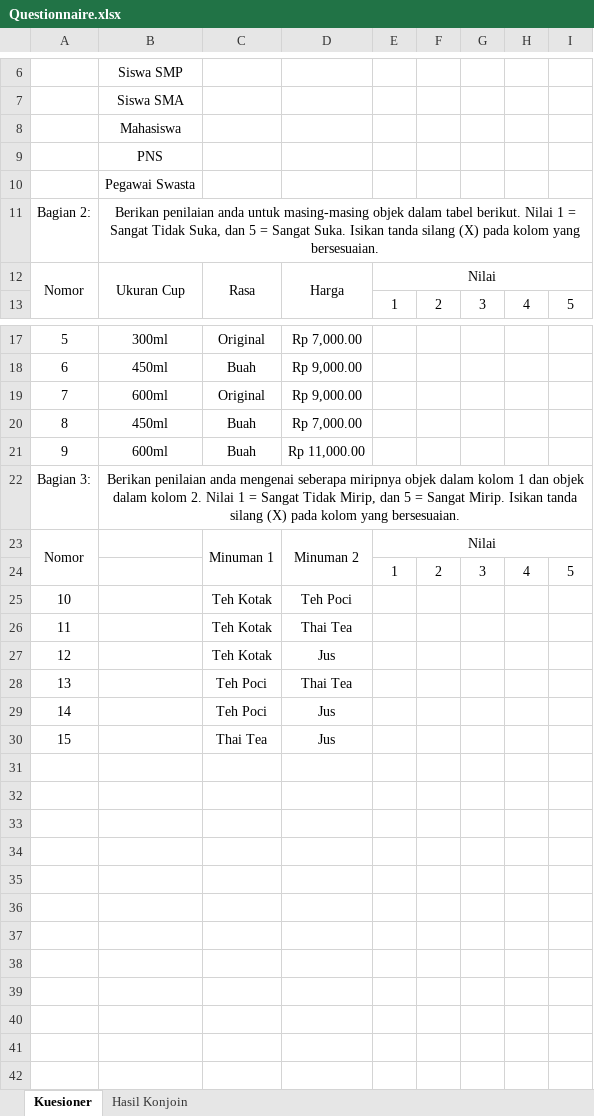
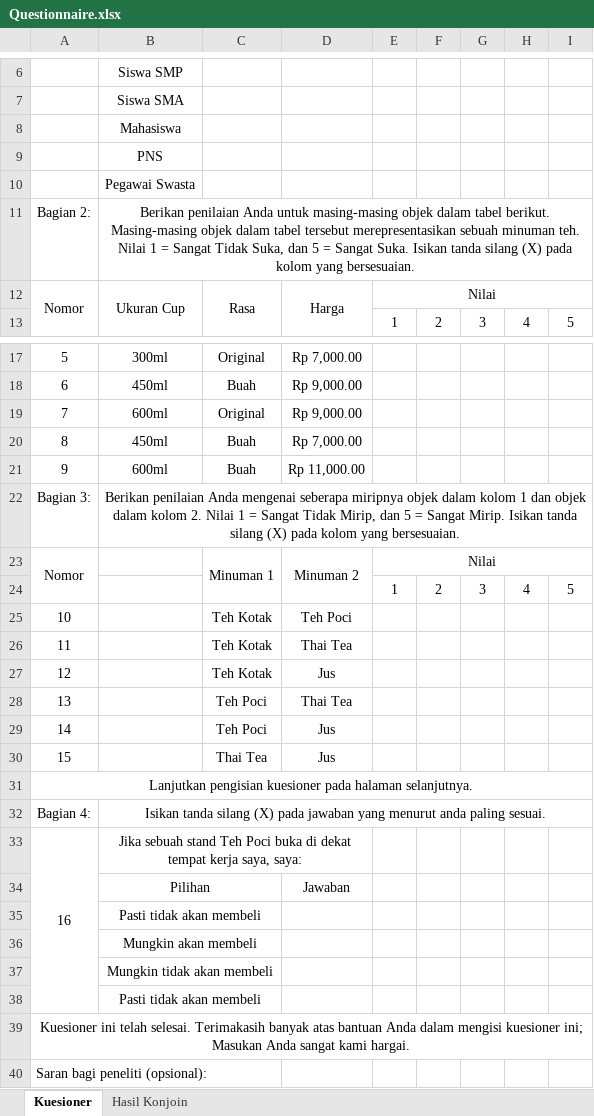
Before and after one commit to spraypaint101/pociMarketResearch, an Excel workbook: Questionnaire.xlsx, sheet Kuesioner, drawn as a sheet; only a part is shown, gaps mark what is left out; values as stored, in another font and other column widths than the file's, no borders; the diff names each change by its address in the sheet, - before the commit and + after, or states it on an @@ line.

Commit message:
Added section 4 (intention to buy), thank you message, and spelling correction

```diff
--- a/Questionnaire.xlsx (sheet Kuesioner)
+++ b/Questionnaire.xlsx (sheet Kuesioner)
-B11: Berikan penilaian anda untuk masing-masing objek dalam tabel berikut. Nilai 1…
+B11: Berikan penilaian Anda untuk masing-masing objek dalam tabel berikut. Masing-masing objek dalam tabel tersebut merepresentasikan sebuah minuman teh. Nilai 1…
-B22: Berikan penilaian anda mengenai seberapa…
+B22: Berikan penilaian Anda mengenai seberapa…
+row 31: Lanjutkan pengisian kuesioner pada halaman selanjutnya.
+row 32: Bagian 4: | Isikan tanda silang (X) pada jawaban yang menurut anda paling sesuai.
+row 33: 16 | Jika sebuah stand Teh Poci buka di dekat tempat kerja saya, saya:
+row 34:  | Pilihan |  | Jawaban
+row 35:  | Pasti tidak akan membeli
+row 36:  | Mungkin akan membeli
+row 37:  | Mungkin tidak akan membeli
+row 38:  | Pasti tidak akan membeli
+row 39: Kuesioner ini telah selesai. Terimakasih banyak atas bantuan Anda dalam mengisi kuesioner ini; Masukan Anda sangat kami hargai.
+row 40: Saran bagi peneliti (opsional):
```
